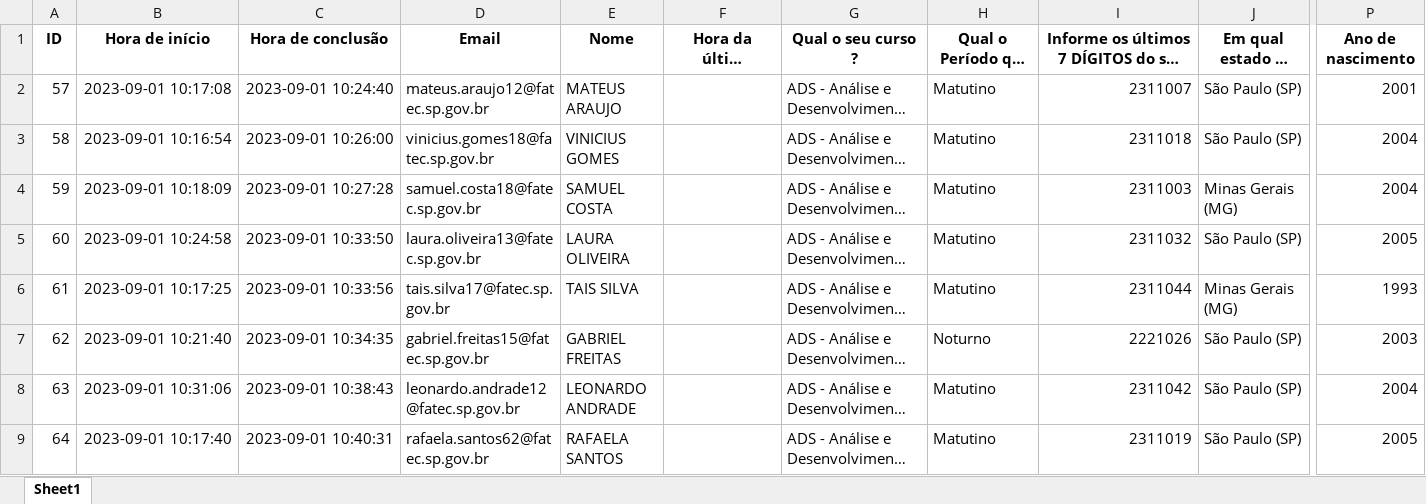
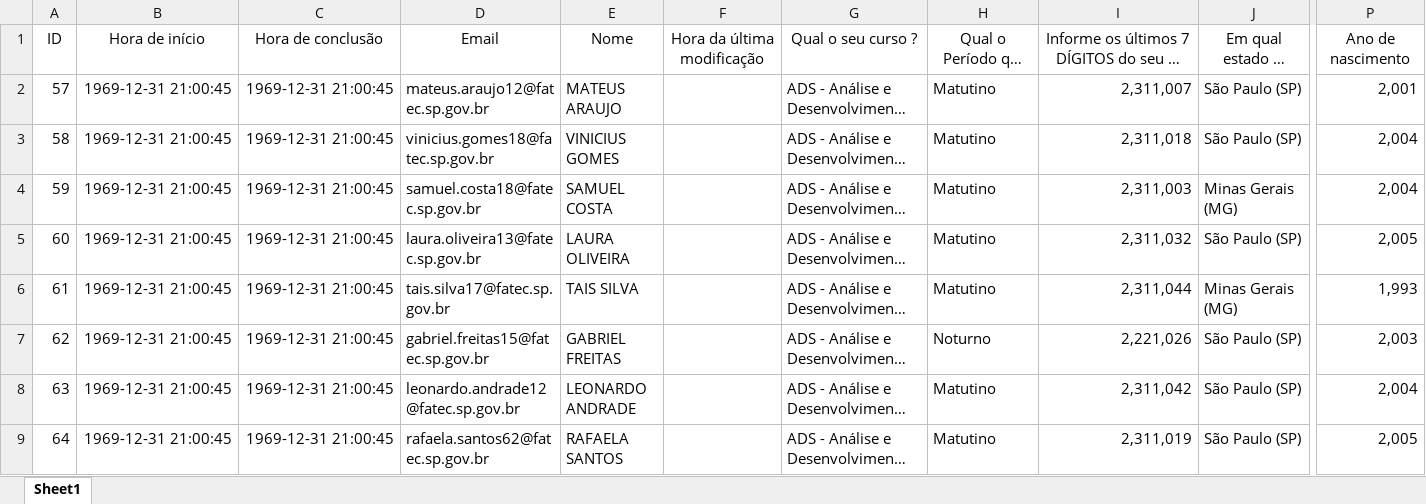
Before and after one commit to mtsSAraujo/Perfil_SocioEconomico, an Excel workbook: perfilNovo.xlsx, sheet Sheet1, drawn as a sheet; only a part is shown, gaps mark what is left out; long unchanged cells end in …; values as stored, in another font and other column widths than the file's, no borders; the diff covers the shown part only; the diff names each change by its address in the sheet, - before the commit and + after, or states it on an @@ line.

Commit message:
novo arquivo excel

```diff
--- a/perfilNovo.xlsx (sheet Sheet1)
+++ b/perfilNovo.xlsx (sheet Sheet1)
-A1:P1 bold: on
+A1:P1 bold: off
-B2: 2023-09-01 10:17:08
+B2: 1969-12-31 21:00:45
-C2: 2023-09-01 10:24:40
+C2: 1969-12-31 21:00:45
-I2: 2311007
+I2: 2,311,007
-P2: 2001
+P2: 2,001
-B3: 2023-09-01 10:16:54
+B3: 1969-12-31 21:00:45
-C3: 2023-09-01 10:26:00
+C3: 1969-12-31 21:00:45
-I3: 2311018
+I3: 2,311,018
-P3:P4: 2004
+P3:P4: 2,004
-B4: 2023-09-01 10:18:09
+B4: 1969-12-31 21:00:45
-C4: 2023-09-01 10:27:28
+C4: 1969-12-31 21:00:45
-I4: 2311003
+I4: 2,311,003
-B5: 2023-09-01 10:24:58
+B5: 1969-12-31 21:00:45
-C5: 2023-09-01 10:33:50
+C5: 1969-12-31 21:00:45
-I5: 2311032
+I5: 2,311,032
-P5: 2005
+P5: 2,005
-B6: 2023-09-01 10:17:25
+B6: 1969-12-31 21:00:45
-C6: 2023-09-01 10:33:56
+C6: 1969-12-31 21:00:45
-I6: 2311044
+I6: 2,311,044
-P6: 1993
+P6: 1,993
-B7: 2023-09-01 10:21:40
+B7: 1969-12-31 21:00:45
-C7: 2023-09-01 10:34:35
+C7: 1969-12-31 21:00:45
-I7: 2221026
+I7: 2,221,026
-P7: 2003
+P7: 2,003
-B8: 2023-09-01 10:31:06
+B8: 1969-12-31 21:00:45
-C8: 2023-09-01 10:38:43
+C8: 1969-12-31 21:00:45
-I8: 2311042
+I8: 2,311,042
-P8: 2004
+P8: 2,004
-B9: 2023-09-01 10:17:40
+B9: 1969-12-31 21:00:45
-C9: 2023-09-01 10:40:31
+C9: 1969-12-31 21:00:45
-I9: 2311019
+I9: 2,311,019
-P9: 2005
+P9: 2,005
```
Also changed, not shown: 233 edited cells and cell formats elsewhere in this sheet.
